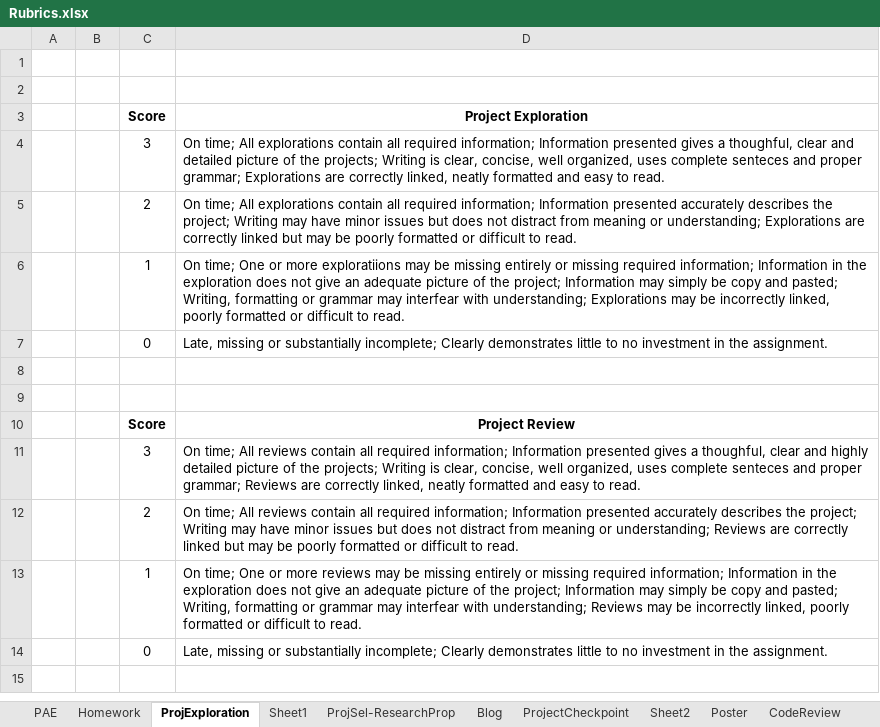
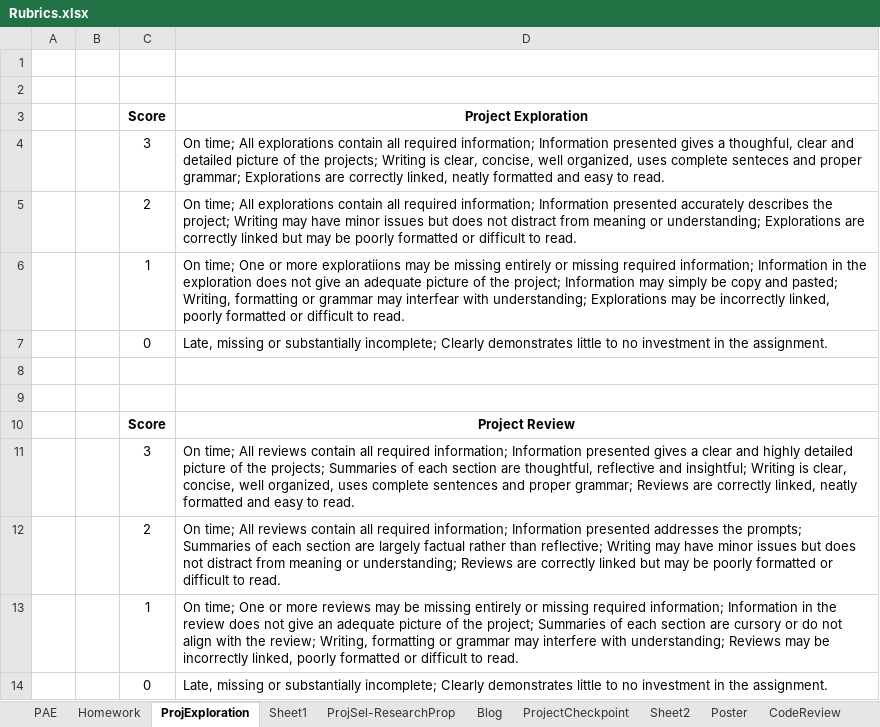
Before and after one commit to Dickinson-COMP-491-492/website, an Excel workbook: docs/Rubrics.xlsx, sheet ProjExploration, drawn as a sheet; values as stored, in another font and other column widths than the file's, no borders; the diff names each change by its address in the sheet, - before the commit and + after, or states it on an @@ line.

Commit message:
Updated proj rev rubric

```diff
--- a/docs/Rubrics.xlsx (sheet ProjExploration)
+++ b/docs/Rubrics.xlsx (sheet ProjExploration)
-D11 (Project Exploration): …gives a thoughful, clear and highly detailed picture of the projects; Writing is clear, concise, well organized, uses complete senteces and proper…
+D11 (Project Exploration): …gives a clear and highly detailed picture of the projects; Summaries of each section are thoughtful, reflective and insightful; Writing is clear, concise, well organized, uses complete sentences and proper…
-D12 (Project Exploration): …Information presented accurately describes the project; Writing may…
+D12 (Project Exploration): …Information presented addresses the prompts; Summaries of each section are largely factual rather than reflective; Writing may…
-D13 (Project Exploration): …in the exploration does not give an adequate picture of the project; Information may simply be copy and pasted; Writing, formatting or grammar may interfear with understanding;…
+D13 (Project Exploration): …in the review does not give an adequate picture of the project; Summaries of each section are cursory or do not align with the review; Writing, formatting or grammar may interfere with understanding;…
```
Also changed, not shown: 1 other file.
